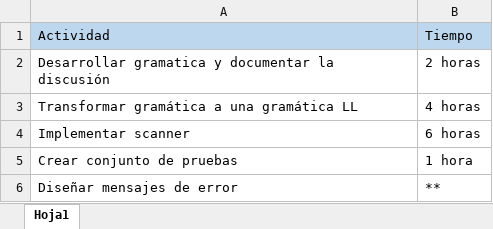
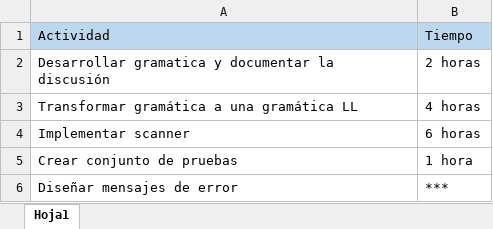
Before and after one commit to CAAC89/proyectoCompiladoresIISemestre2019, an Excel workbook: Estimacion de tiempo.xlsx, sheet Hoja1, drawn as a sheet; values as stored, in another font and other column widths than the file's, no borders; the diff names each change by its address in the sheet, - before the commit and + after, or states it on an @@ line.

```diff
--- a/Estimacion de tiempo.xlsx (sheet Hoja1)
+++ b/Estimacion de tiempo.xlsx (sheet Hoja1)
-B6: **
+B6: ***
```
Also changed, not shown: 4 other files.
